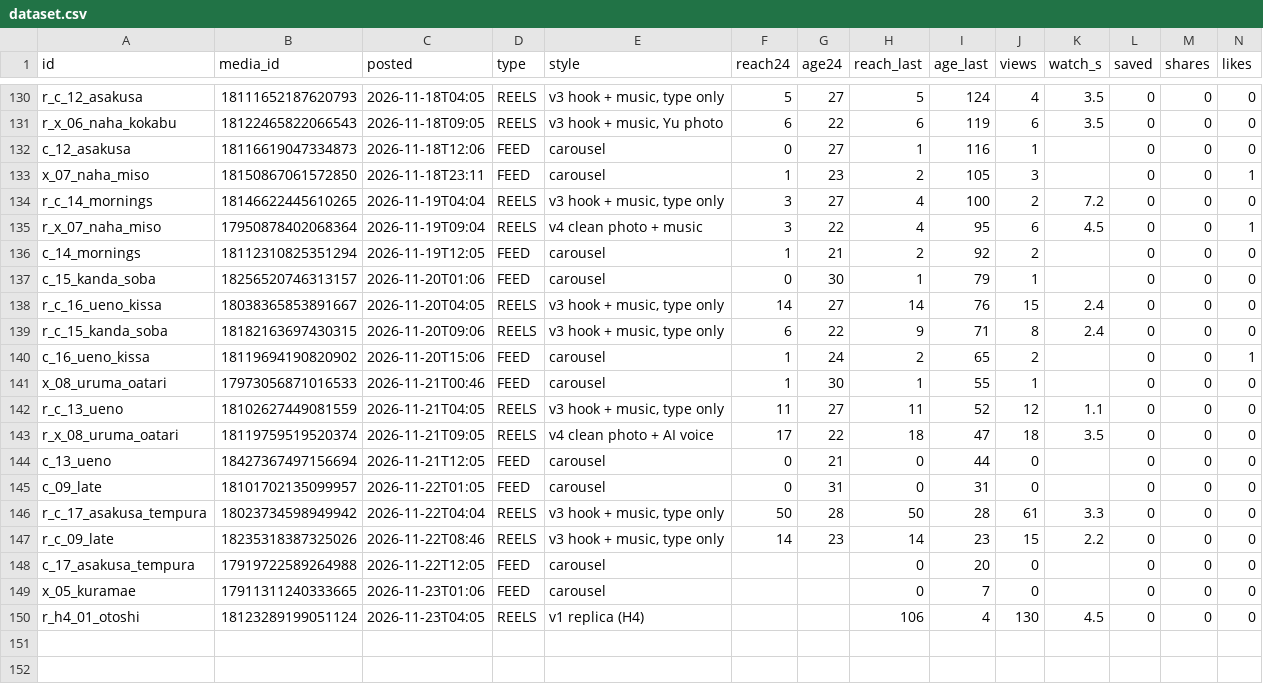
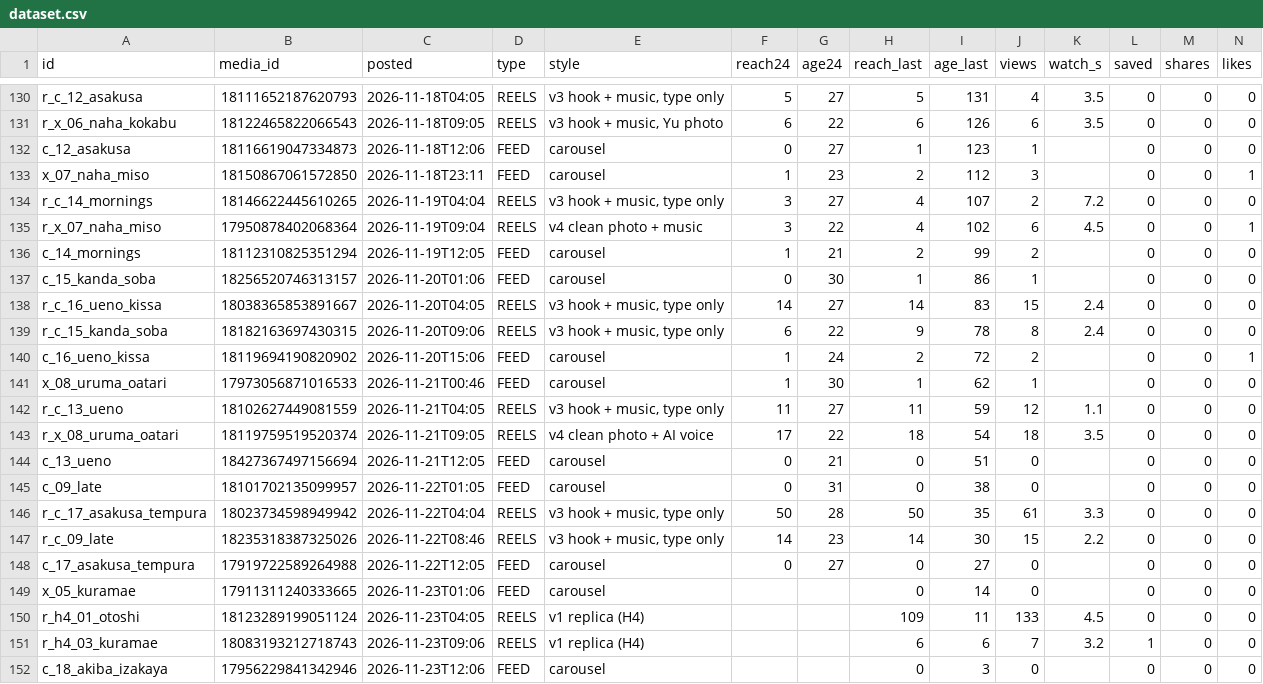
Before and after one commit to YuOnozawa/koru-tokyo-reels, a CSV file: docs/pdca/dataset.csv, drawn as a sheet; only a part is shown, gaps mark what is left out; rows hold the shown columns only; the diff covers the shown part only; the diff names each change by its address in the sheet, - before the commit and + after, or states it on an @@ line.

```diff
--- a/docs/pdca/dataset.csv
+++ b/docs/pdca/dataset.csv
-I130 (age_last): 124
+I130 (age_last): 131
-I131 (age_last): 119
+I131 (age_last): 126
-I132 (age_last): 116
+I132 (age_last): 123
-I133 (age_last): 105
+I133 (age_last): 112
-I134 (age_last): 100
+I134 (age_last): 107
-I135 (age_last): 95
+I135 (age_last): 102
-I136 (age_last): 92
+I136 (age_last): 99
-I137 (age_last): 79
+I137 (age_last): 86
-I138 (age_last): 76
+I138 (age_last): 83
-I139 (age_last): 71
+I139 (age_last): 78
-I140 (age_last): 65
+I140 (age_last): 72
-I141 (age_last): 55
+I141 (age_last): 62
-I142 (age_last): 52
+I142 (age_last): 59
-I143 (age_last): 47
+I143 (age_last): 54
-I144 (age_last): 44
+I144 (age_last): 51
-I145 (age_last): 31
+I145 (age_last): 38
-I146 (age_last): 28
+I146 (age_last): 35
-I147 (age_last): 23
+I147 (age_last): 30
-F148 (reach24): (empty)
+F148 (reach24): 0
-G148 (age24): (empty)
+G148 (age24): 27
-I148 (age_last): 20
+I148 (age_last): 27
-I149 (age_last): 7
+I149 (age_last): 14
-H150 (reach_last): 106
+H150 (reach_last): 109
-I150 (age_last): 4
+I150 (age_last): 11
-J150 (views): 130
+J150 (views): 133
+row 151: r_h4_03_kuramae | 18083193212718743 | 2026-11-23T09:06 | REELS | v1 replica (H4) |  |  | 6 | 6 | 7 | 3.2 | 1 | 0 | 0
+row 152: c_18_akiba_izakaya | 17956229841342946 | 2026-11-23T12:06 | FEED | carousel |  |  | 0 | 3 | 0 |  | 0 | 0 | 0
```
Also changed, not shown: 27 edited cells elsewhere in this file, 5 other files.
